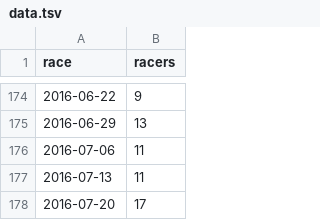
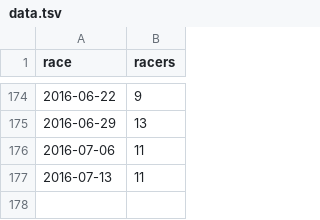
Before and after one commit to maxmetcalfe/Fog-City-Run, a TSV file: data/data.tsv, drawn as a sheet; only a part is shown, gaps mark what is left out; the diff names each change by its address in the sheet, - before the commit and + after, or states it on an @@ line.

```diff
--- a/data/data.tsv
+++ b/data/data.tsv
-row 178: 2016-07-20 | 17
```
Also changed, not shown: 4 other files.
